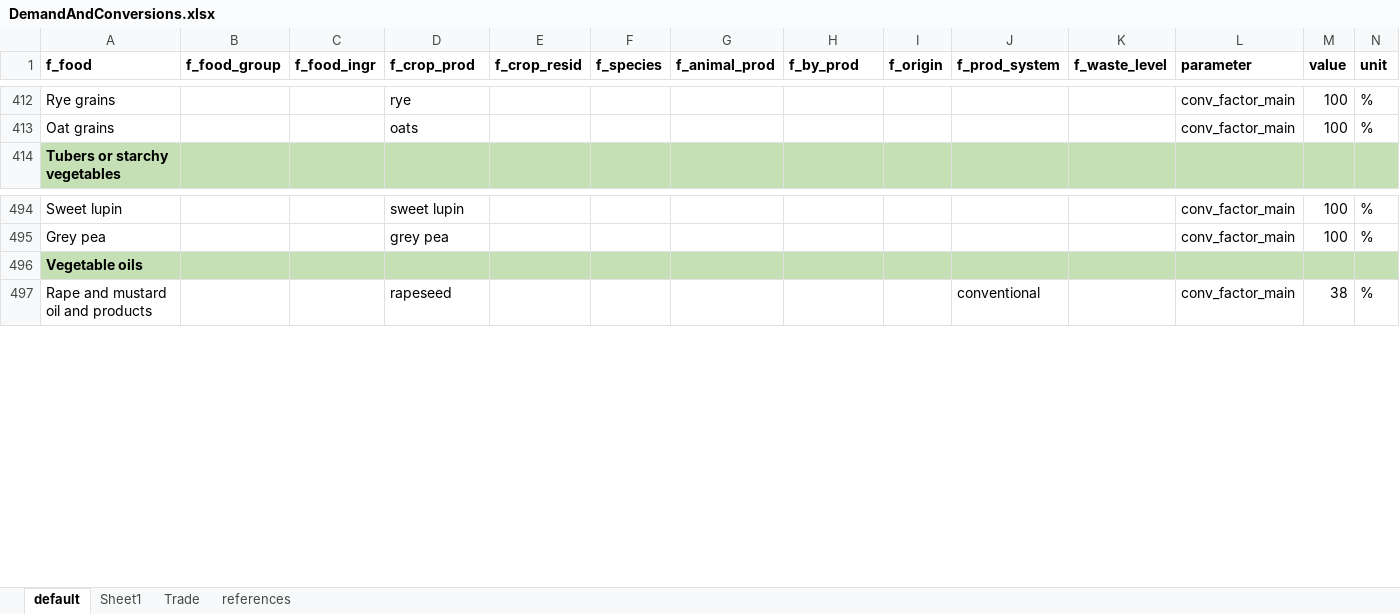
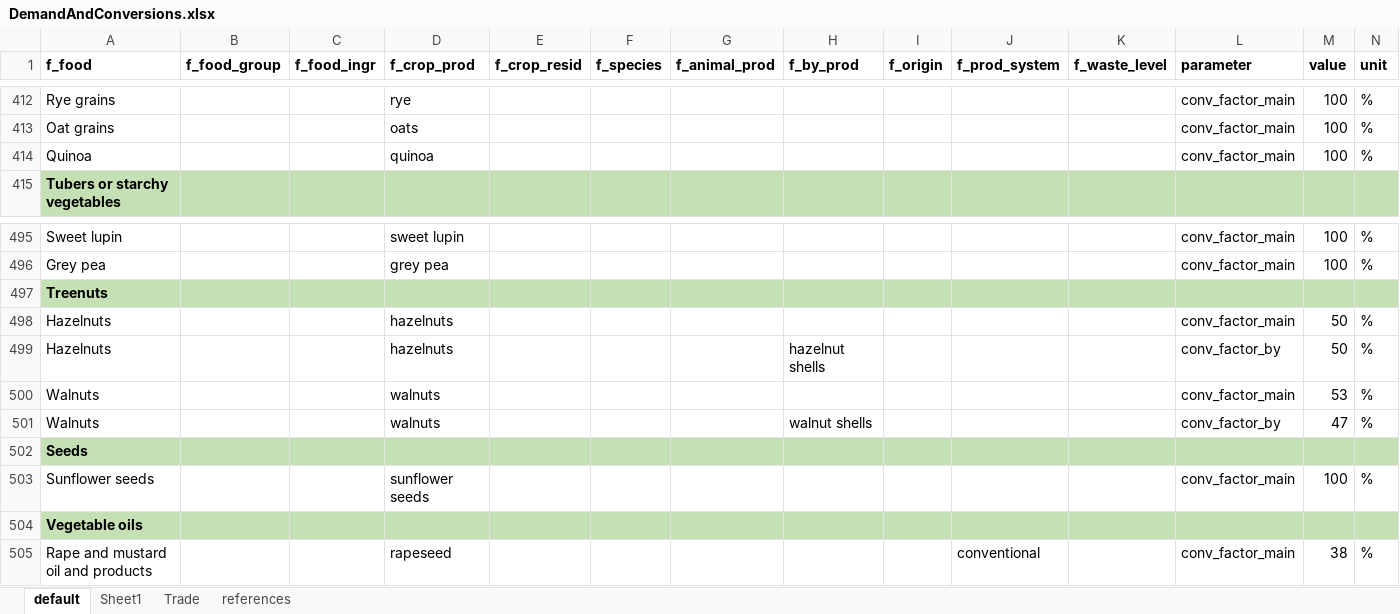
Before and after one commit to SLU-foodsystems/CIBUSmod, an Excel workbook: data/default/DemandAndConversions.xlsx, sheet default, drawn as a sheet; only a part is shown, gaps mark what is left out; values as stored, in another font and other column widths than the file's, no borders; charts and pictures not drawn; rows hold the shown columns only; the diff names each change by its address in the sheet, - before the commit and + after, or states it on an @@ line.

Commit message:
Data update from Hanna

```diff
--- a/data/default/DemandAndConversions.xlsx (sheet default)
+++ b/data/default/DemandAndConversions.xlsx (sheet default)
+row 414: Quinoa |  |  | quinoa |  |  |  |  |  |  |  | conv_factor_main | 100 | %
+row 497: Treenuts
+row 498: Hazelnuts |  |  | hazelnuts |  |  |  |  |  |  |  | conv_factor_main | 50 | %
+row 499: Hazelnuts |  |  | hazelnuts |  |  |  | hazelnut shells |  |  |  | conv_factor_by | 50 | %
+row 500: Walnuts |  |  | walnuts |  |  |  |  |  |  |  | conv_factor_main | 53 | %
+row 501: Walnuts |  |  | walnuts |  |  |  | walnut shells |  |  |  | conv_factor_by | 47 | %
+row 502: Seeds
+row 503: Sunflower seeds |  |  | sunflower seeds |  |  |  |  |  |  |  | conv_factor_main | 100 | %
```
Also changed, not shown: formulas that keep their value, data/relation_tables.xlsx.
